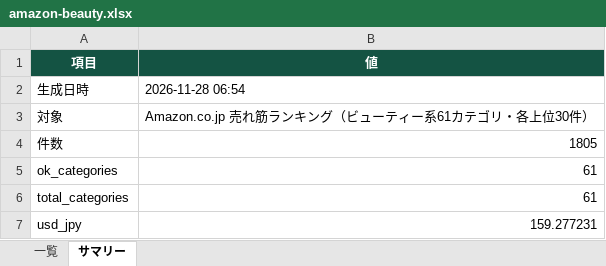
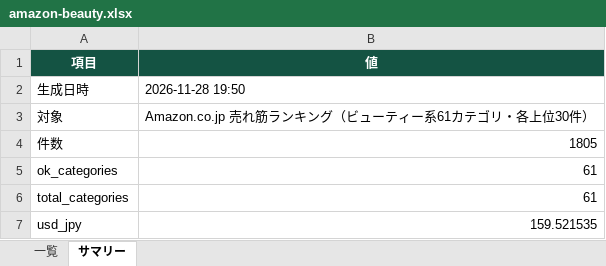
Before and after one commit to damj9169-prog/pickle_ai, an Excel workbook: downloads/amazon-beauty.xlsx, sheet サマリー, drawn as a sheet; values as stored, in another font and other column widths than the file's, no borders; the diff names each change by its address in the sheet, - before the commit and + after, or states it on an @@ line.

```diff
--- a/downloads/amazon-beauty.xlsx (sheet サマリー)
+++ b/downloads/amazon-beauty.xlsx (sheet サマリー)
-B2 (値): 2026-11-28 06:54
+B2 (値): 2026-11-28 19:50
-B7 (値): 159.277231
+B7 (値): 159.521535
```
Also changed, not shown: sheet 一覧, 12 other files.
